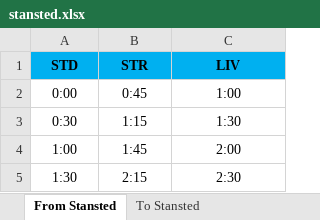
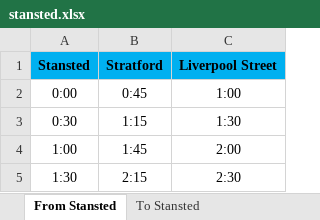
Before and after one commit to Airport-Bus-Express/Timetables, an Excel workbook: timetables/stansted.xlsx, sheet From Stansted, drawn as a sheet; only a part is shown; values as stored, in another font and other column widths than the file's, no borders; charts and pictures not drawn; removed rows and columns are numbered as before the commit, all else as after; the diff names each change by its address in the sheet, - before the commit and + after, or states it on an @@ line.

Commit message:
update stansted timetables

```diff
--- a/timetables/stansted.xlsx (sheet From Stansted)
+++ b/timetables/stansted.xlsx (sheet From Stansted)
-row 1: STD | STR | LIV
+row 1: Stansted | Stratford | Liverpool Street
```
Also changed, not shown: sheet To Stansted.
